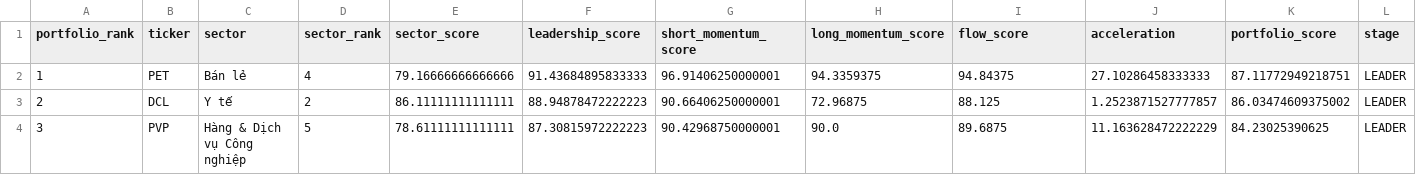
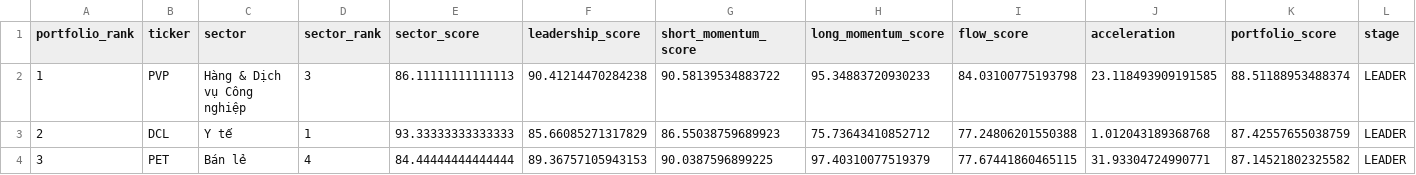
Before and after one commit to nguyenworkingg-sketch/Vietnam-Market-Flow, a CSV file: outputs/model_portfolio_10.csv, drawn as a sheet; only a part is shown; the diff covers the shown part only; the diff names each change by its address in the sheet, - before the commit and + after, or states it on an @@ line.

```diff
--- a/outputs/model_portfolio_10.csv
+++ b/outputs/model_portfolio_10.csv
-B2 (ticker): PET
+B2 (ticker): PVP
-C2 (sector): Bán lẻ
+C2 (sector): Hàng & Dịch vụ Công nghiệp
-D2 (sector_rank): 4
+D2 (sector_rank): 3
-E2 (sector_score): 79.16666666666666
+E2 (sector_score): 86.11111111111113
-F2 (leadership_score): 91.43684895833333
+F2 (leadership_score): 90.41214470284238
-G2 (short_momentum_score): 96.91406250000001
+G2 (short_momentum_score): 90.58139534883722
-H2 (long_momentum_score): 94.3359375
+H2 (long_momentum_score): 95.34883720930233
-I2 (flow_score): 94.84375
+I2 (flow_score): 84.03100775193798
-J2 (acceleration): 27.10286458333333
+J2 (acceleration): 23.118493909191585
-K2 (portfolio_score): 87.11772949218751
+K2 (portfolio_score): 88.51188953488374
-D3 (sector_rank): 2
+D3 (sector_rank): 1
-E3 (sector_score): 86.11111111111111
+E3 (sector_score): 93.33333333333333
-F3 (leadership_score): 88.94878472222223
+F3 (leadership_score): 85.66085271317829
-G3 (short_momentum_score): 90.66406250000001
+G3 (short_momentum_score): 86.55038759689923
-H3 (long_momentum_score): 72.96875
+H3 (long_momentum_score): 75.73643410852712
-I3 (flow_score): 88.125
+I3 (flow_score): 77.24806201550388
-J3 (acceleration): 1.2523871527777857
+J3 (acceleration): 1.012043189368768
-K3 (portfolio_score): 86.03474609375002
+K3 (portfolio_score): 87.42557655038759
-B4 (ticker): PVP
+B4 (ticker): PET
-C4 (sector): Hàng & Dịch vụ Công nghiệp
+C4 (sector): Bán lẻ
-D4 (sector_rank): 5
+D4 (sector_rank): 4
-E4 (sector_score): 78.61111111111111
+E4 (sector_score): 84.44444444444444
-F4 (leadership_score): 87.30815972222223
+F4 (leadership_score): 89.36757105943153
-G4 (short_momentum_score): 90.42968750000001
+G4 (short_momentum_score): 90.0387596899225
-H4 (long_momentum_score): 90.0
+H4 (long_momentum_score): 97.40310077519379
-I4 (flow_score): 89.6875
+I4 (flow_score): 77.67441860465115
-J4 (acceleration): 11.163628472222229
+J4 (acceleration): 31.93304724990771
-K4 (portfolio_score): 84.23025390625
+K4 (portfolio_score): 87.14521802325582
```
Also changed, not shown: 68 edited cells elsewhere in this file, outputs/backtest/ic_daily.csv, outputs/entry_lifecycle_audit.csv, 18 other files.
